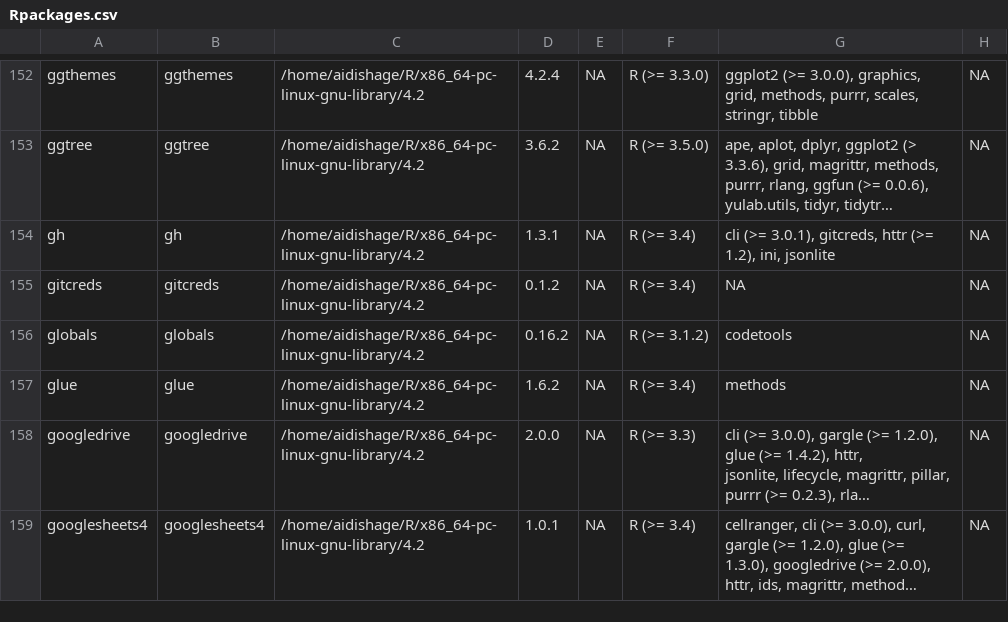
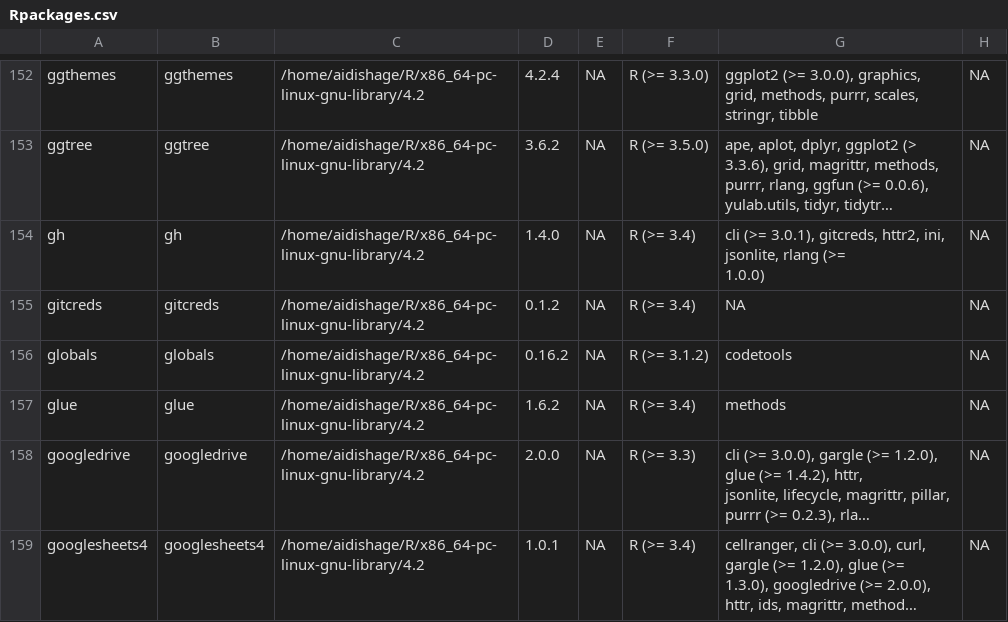
Before and after one commit to Song921012/myenv, a CSV file: Rpackages.csv, drawn as a sheet; only a part is shown, gaps mark what is left out; long unchanged cells end in …; ↵ is a line break in a cell; the diff covers the shown part only; the diff names each change by its address in the sheet, - before the commit and + after, or states it on an @@ line.

```diff
--- a/Rpackages.csv
+++ b/Rpackages.csv
-D154: 1.3.1
+D154: 1.4.0
-G154: …3.0.1), gitcreds, httr (>= 1.2), ini, jsonlite
+G154: …3.0.1), gitcreds, httr2, ini, jsonlite, rlang (>= ↵ 1.0.0)
```
Also changed, not shown: 1 added row and 4 edited cells elsewhere in this file, 3 other files.
